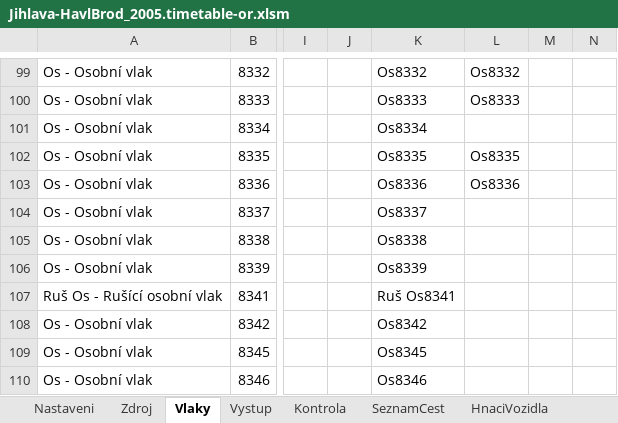
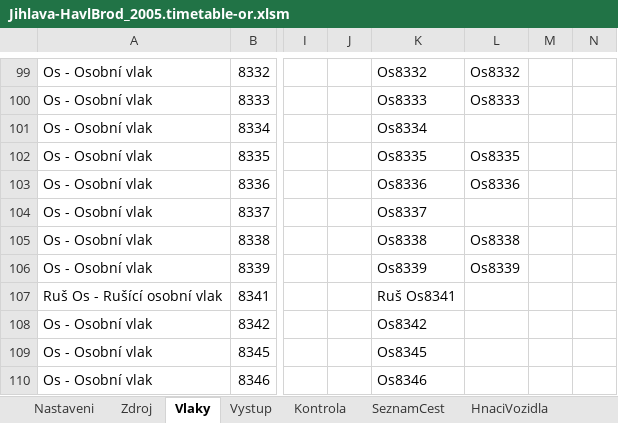
Before and after one commit to matejpacha/or_timetables, an Excel workbook: Trat225/ROUTES/Breclav - Praha/Activities/Openrails/Jihlava-HavlBrod_2005.timetable-or.xlsm, sheet Vlaky, drawn as a sheet; only a part is shown, gaps mark what is left out; values as stored, in another font and other column widths than the file's, no borders; the diff names each change by its address in the sheet, - before the commit and + after, or states it on an @@ line.

```diff
--- a/Trat225/ROUTES/Breclav - Praha/Activities/Openrails/Jihlava-HavlBrod_2005.timetable-or.xlsm (sheet Vlaky)
+++ b/Trat225/ROUTES/Breclav - Praha/Activities/Openrails/Jihlava-HavlBrod_2005.timetable-or.xlsm (sheet Vlaky)
-L105: (empty)
+L105: Os8338
-L106: (empty)
+L106: Os8339
```
Also changed, not shown: sheet Zdroj, sheet ConsistyTransponovane, sheet Vystup, sheet SeznamCest, formulas that keep their value, 8 other files.
